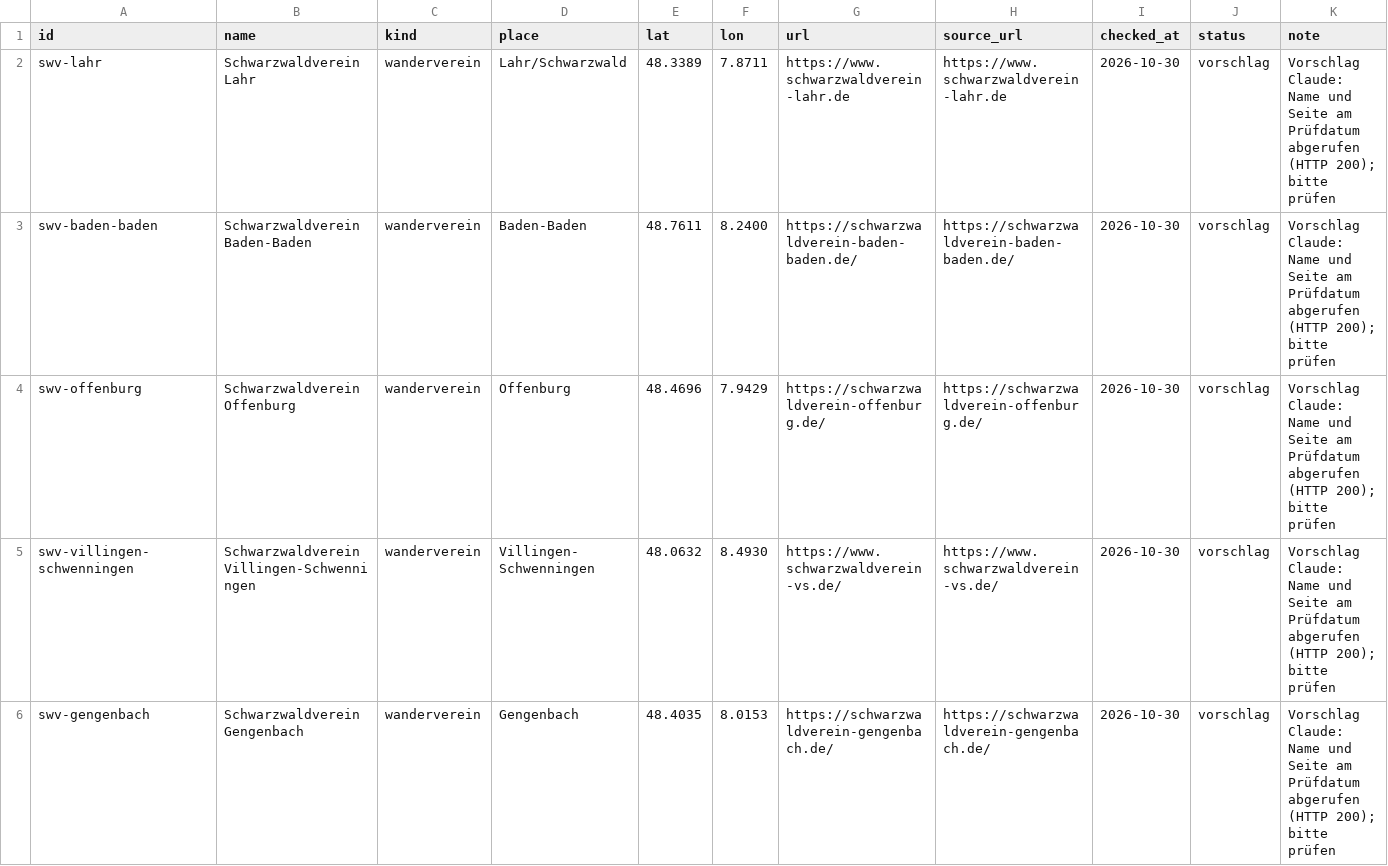
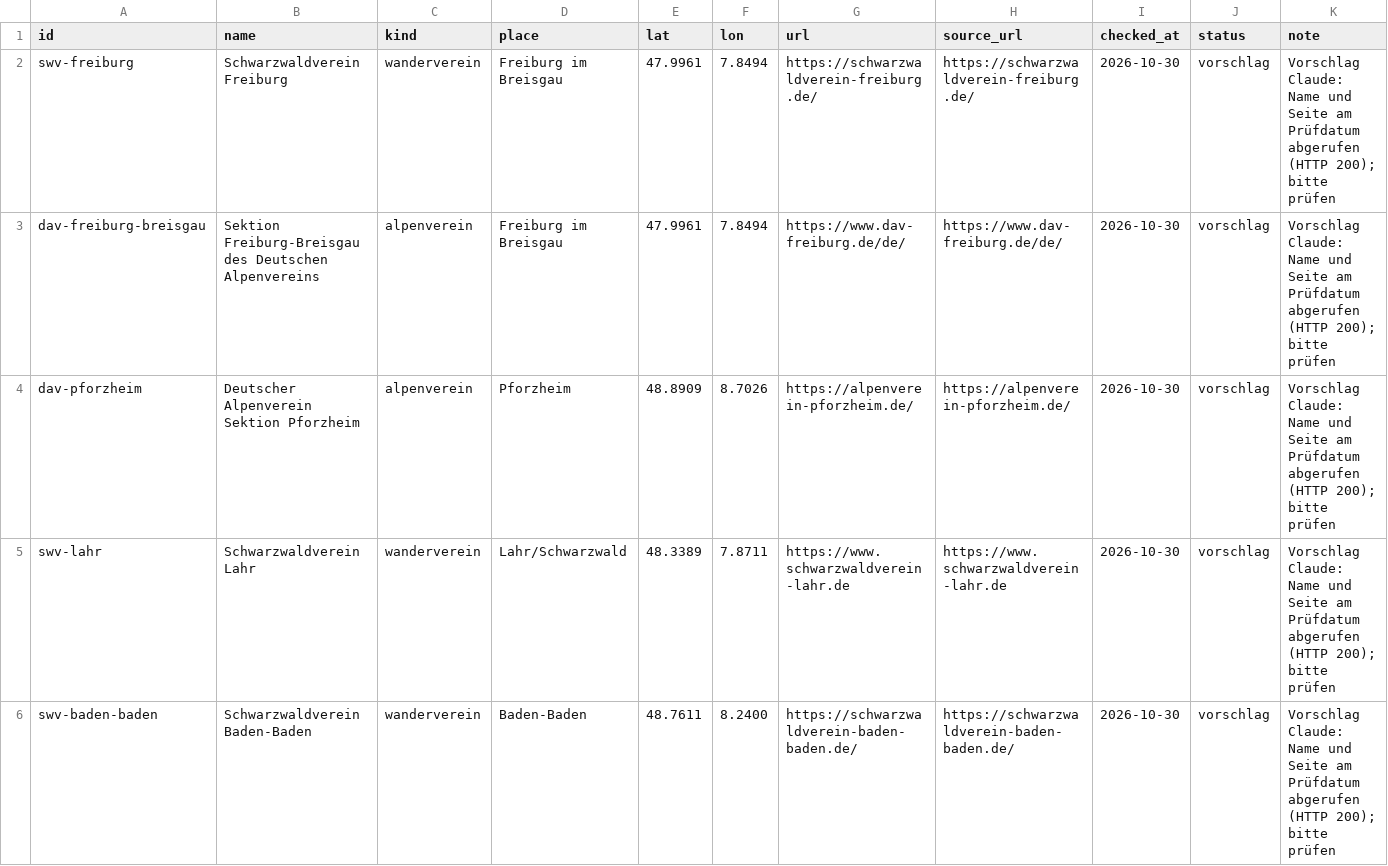
Before and after one commit to aliebing/hikesense, a CSV file: data/curated/groups.csv, drawn as a sheet; only a part is shown; the shorter side is filled out with more unchanged rows.

```diff
--- a/data/curated/groups.csv
+++ b/data/curated/groups.csv
@@ -1,2 +1,5 @@
 id,name,kind,place,lat,lon,url,source_url,checked_at,status,note
+swv-freiburg,Schwarzwaldverein Freiburg,wanderverein,Freiburg im Breisgau,47.9961,7.8494,https://schwarzwaldverein-freiburg.de/,https://schwarzwaldverein-freiburg.de/,2026-10-30,vorschlag,Vorschlag Claude: Name und Seite am Prüfdatum abgerufen (HTTP 200); bitte prüfen
+dav-freiburg-breisgau,Sektion Freiburg-Breisgau des Deutschen Alpenvereins,alpenverein,Freiburg im Breisgau,47.9961,7.8494,https://www.dav-freiburg.de/de/,https://www.dav-freiburg.de/de/,2026-10-30,vorschlag,Vorschlag Claude: Name und Seite am Prüfdatum abgerufen (HTTP 200); bitte prüfen
+dav-pforzheim,Deutscher Alpenverein Sektion Pforzheim,alpenverein,Pforzheim,48.8909,8.7026,https://alpenverein-pforzheim.de/,https://alpenverein-pforzheim.de/,2026-10-30,vorschlag,Vorschlag Claude: Name und Seite am Prüfdatum abgerufen (HTTP 200); bitte prüfen
 swv-lahr,Schwarzwaldverein Lahr,wanderverein,Lahr/Schwarzwald,48.3389,7.8711,https://www.schwarzwaldverein-lahr.de,https://www.schwarzwaldverein-lahr.de,2026-10-30,vorschlag,Vorschlag Claude: Name und Seite am Prüfdatum abgerufen (HTTP 200); bitte prüfen
```
Also changed, not shown: 2 other files.
